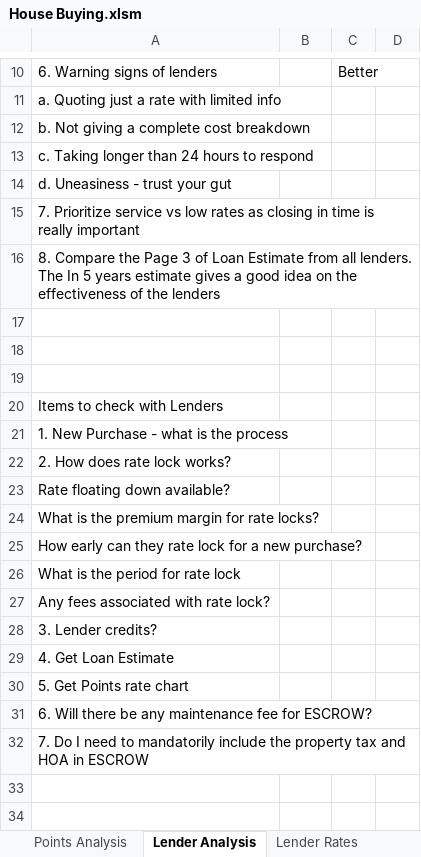
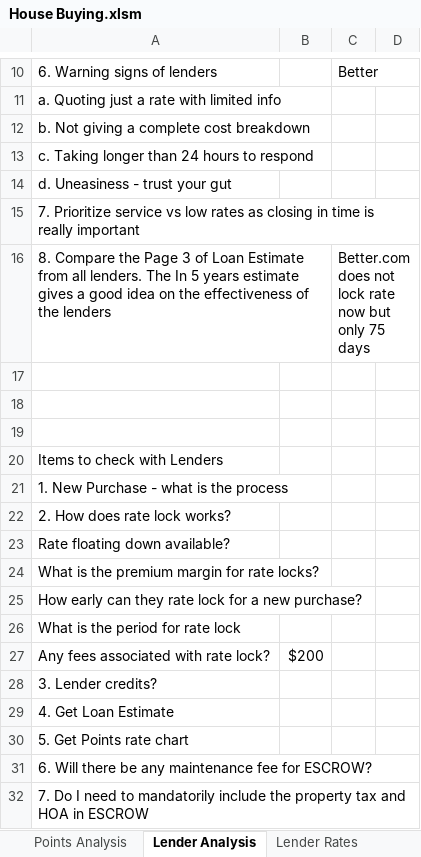
Before and after one commit to sivacharansrc/house-pricing, an Excel workbook: House Buying.xlsm, sheet Lender Analysis, drawn as a sheet; only a part is shown, gaps mark what is left out; values as stored, in another font and other column widths than the file's, no borders; the diff names each change by its address in the sheet, - before the commit and + after, or states it on an @@ line.

```diff
--- a/House Buying.xlsm (sheet Lender Analysis)
+++ b/House Buying.xlsm (sheet Lender Analysis)
-C16: (empty)
+C16: Better.com does not lock rate now but only 75 days
-B27: (empty)
+B27: $200
```
Also changed, not shown: sheet Lender Rates.
